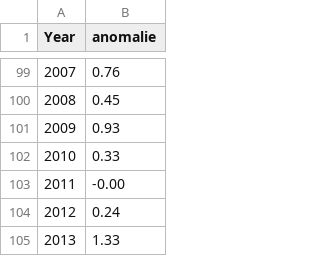
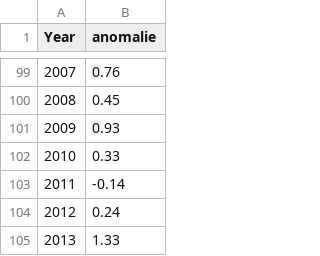
Before and after one commit to QuentinMahieu/What-is-global-warming, a CSV file: data/raw/australia/avg_temp.csv, drawn as a sheet; only a part is shown, gaps mark what is left out.

```diff
--- a/data/raw/australia/avg_temp.csv
+++ b/data/raw/australia/avg_temp.csv
@@ -102,3 +102,3 @@ Year,anomalie
 2010, 0.33
-2011,-0.00
+2011,-0.14
 2012, 0.24
```
Also changed, not shown: data/cleaned/australia_extreme_summary.csv, data/raw/australia/waterspout.csv, 6 other files.
